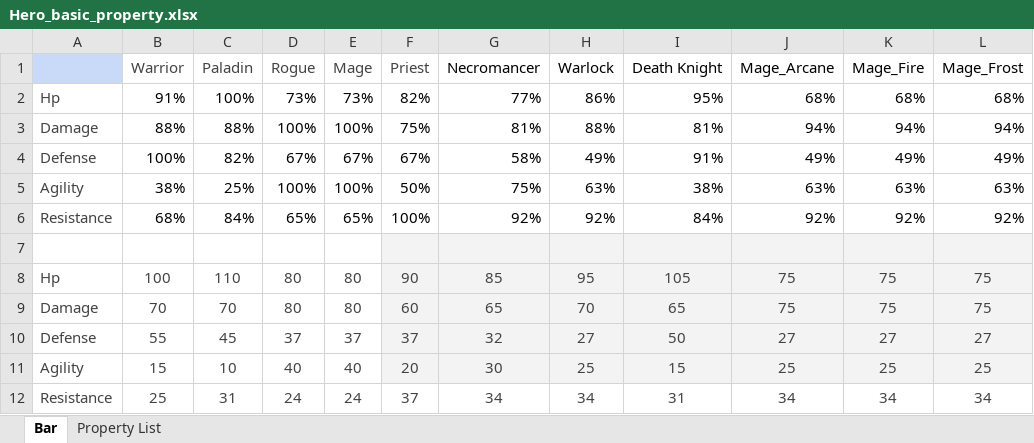
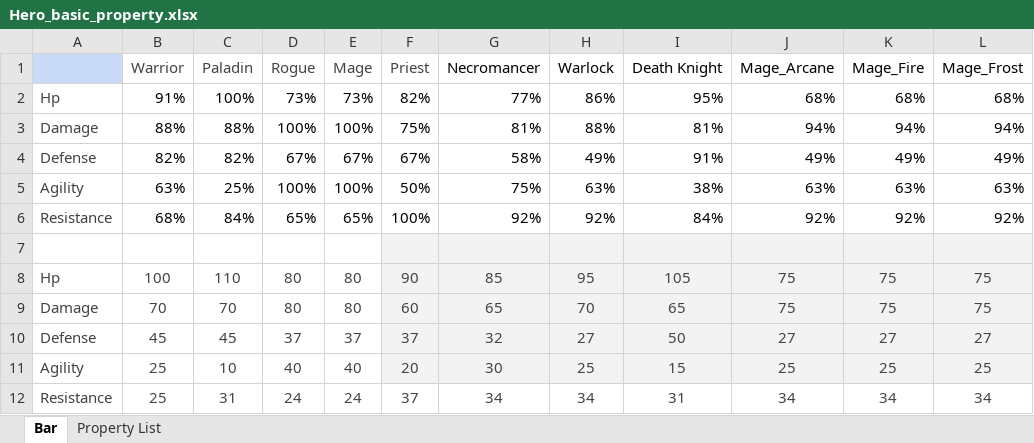
Before and after one commit to ProgramSdy/Legends-of-Champions-Tactics, an Excel workbook: data/Hero_basic_property.xlsx, sheet Bar, drawn as a sheet; only a part is shown; values as stored, in another font and other column widths than the file's, no borders; charts and pictures not drawn; the diff names each change by its address in the sheet, - before the commit and + after, or states it on an @@ line.

Commit message:
Warrior Weapon Master update

```diff
--- a/data/Hero_basic_property.xlsx (sheet Bar)
+++ b/data/Hero_basic_property.xlsx (sheet Bar)
-B4 (Warrior): 100%
+B4 (Warrior): 82%
-B5 (Warrior): 38%
+B5 (Warrior): 63%
-B10 (Warrior): 55
+B10 (Warrior): 45
-B11 (Warrior): 15
+B11 (Warrior): 25
```
Also changed, not shown: sheet Property List, charts or pictures, data/Hero_resistance.xlsx, 5 other files.
